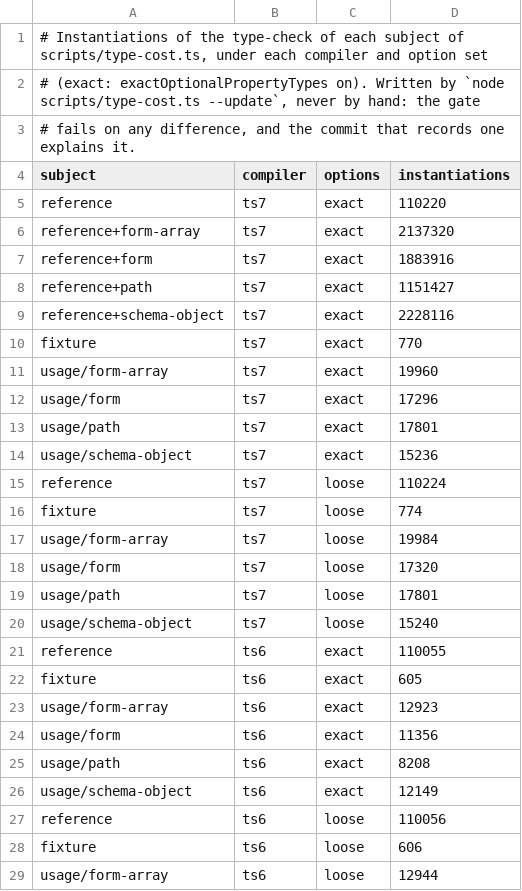
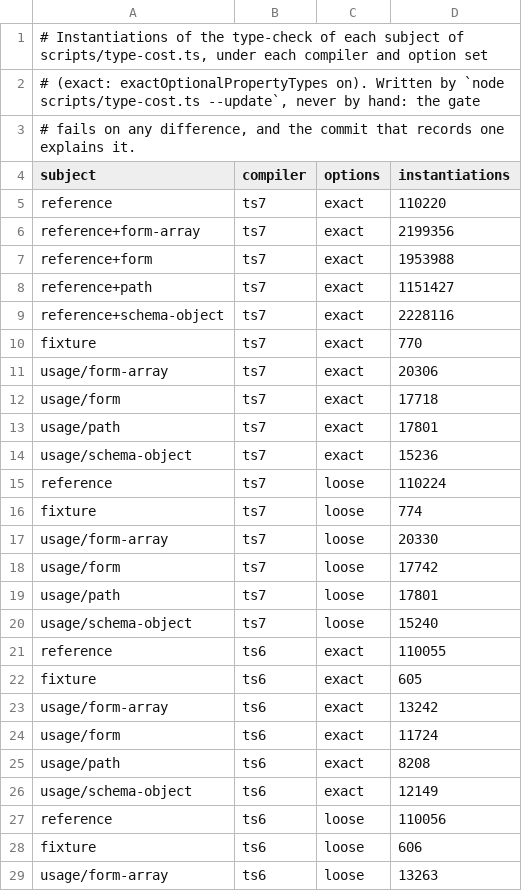
Before and after one commit to Eoth/yaltaan, a TSV file: docs/type-cost-baseline.tsv, drawn as a sheet; only a part is shown; the diff covers the shown part only.

Commit message:
perf(form): infer from the conditions given whether a node may be left out, each call resolved once
field, group and array said that a node that may be left out of the
submission reads Output | undefined through two overloads: options that
leave the node in, then any other options. A call whose options give a
condition failed the first and was resolved again by the second, and
the check time with the form-array usage in every file of the reference
project reached +927 % on a calm machine, over the budget of +900 % per
usage.

Each now has a first signature, which a call takes when it infers its
type arguments: it reads the options as FieldOptionsGiven,
GroupOptionsGiven or ArrayOptionsGiven, whose disabled and hidden infer
the type of the when of the condition given (ConditionGiven), unknown
for none, and whose optional infers its own type. These type parameters
have no default and come before Output, so that a call that writes its
type arguments out cannot take this signature and takes one of the two
overloads, as before: a default cannot tell an argument written out
from a condition absent, and one signature alone would read Output
there. Inferring the whole condition instead cost more than the
overloads, the paths it reads copied and widened at each call.

Measured with the judge alone, one run after the other: form-array
1.548 s (+780 %) with the two overloads, 1.427 to 1.433 s (+706 to
+744 %) now, about 1.37 s with no way to say undefined; form 1.265 s,
then 1.251 to 1.253 s. Instantiations: usage form 17,296 -> 17,718
under TypeScript 7 and 11,356 -> 11,724 under 6.0, form-array 19,960 ->
20,306 and 12,923 -> 13,242; every ceiling kept.

conditions.test.ts compares exactly the types of a condition typed and
inline, a wider group, optional false, and type arguments written out
with and without a condition, and checks that a condition without its
paths or whose when is no function, and optional on an array or given a
string, are refused. Four mutations of the types, each explicit
overload removed, the constraint on when dropped and Hidden ignored,
are each seen red.

A condition written inline whose reads hold { key: undefined } costs
about 120 us of check time per call in any generic function, against
about 30 us with anyElement in its place: the guide now shows
anyElement.

```diff
--- a/docs/type-cost-baseline.tsv
+++ b/docs/type-cost-baseline.tsv
@@ -5,4 +5,4 @@ subject	compiler	options	instantiations
 reference	ts7	exact	110220
-reference+form-array	ts7	exact	2137320
-reference+form	ts7	exact	1883916
+reference+form-array	ts7	exact	2199356
+reference+form	ts7	exact	1953988
 reference+path	ts7	exact	1151427
@@ -10,4 +10,4 @@ reference+schema-object	ts7	exact	2228116
 fixture	ts7	exact	770
-usage/form-array	ts7	exact	19960
-usage/form	ts7	exact	17296
+usage/form-array	ts7	exact	20306
+usage/form	ts7	exact	17718
 usage/path	ts7	exact	17801
@@ -16,4 +16,4 @@ reference	ts7	loose	110224
 fixture	ts7	loose	774
-usage/form-array	ts7	loose	19984
-usage/form	ts7	loose	17320
+usage/form-array	ts7	loose	20330
+usage/form	ts7	loose	17742
 usage/path	ts7	loose	17801
@@ -22,4 +22,4 @@ reference	ts6	exact	110055
 fixture	ts6	exact	605
-usage/form-array	ts6	exact	12923
-usage/form	ts6	exact	11356
+usage/form-array	ts6	exact	13242
+usage/form	ts6	exact	11724
 usage/path	ts6	exact	8208
@@ -28,2 +28,2 @@ reference	ts6	loose	110056
 fixture	ts6	loose	606
-usage/form-array	ts6	loose	12944
+usage/form-array	ts6	loose	13263
```
Also changed, not shown: 1 edited cell elsewhere in this file, 11 other files.
